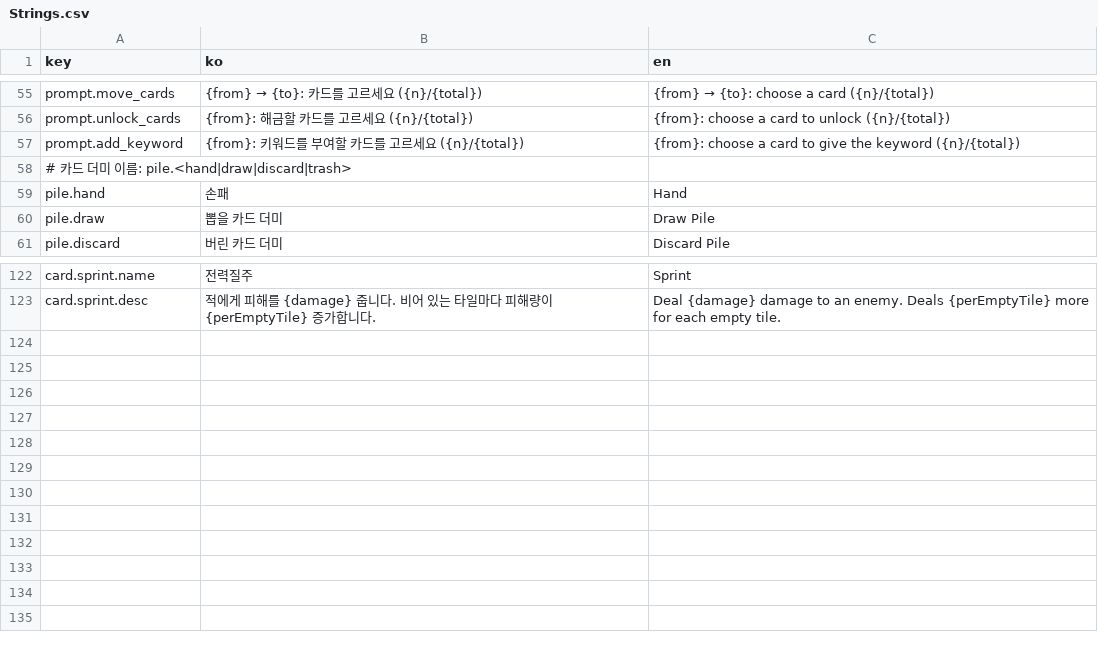
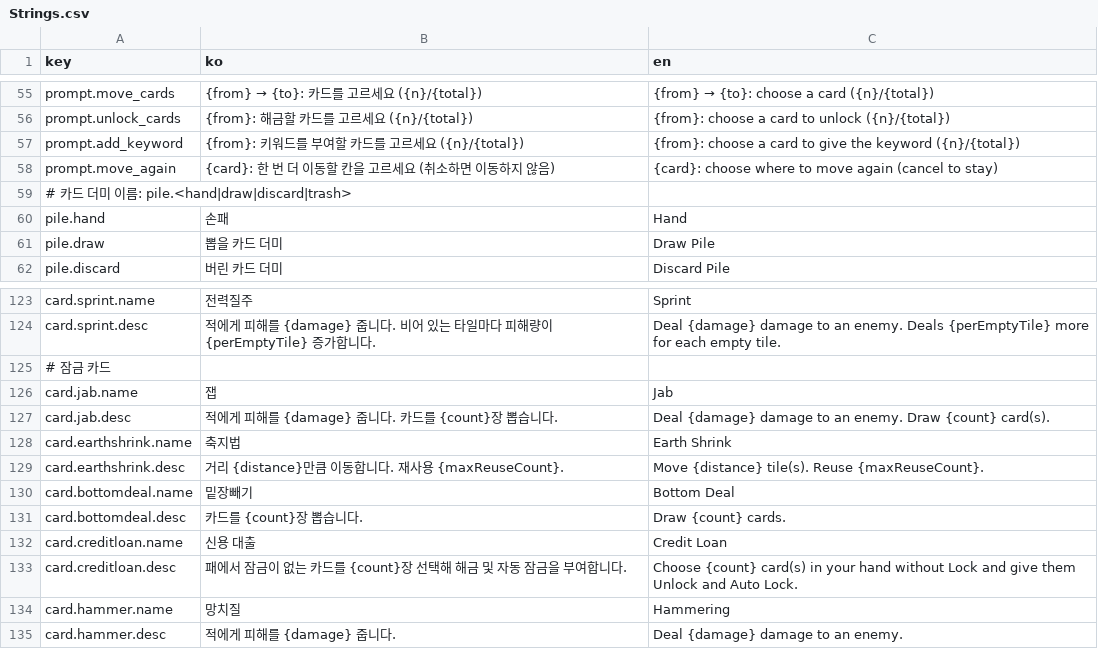
Before and after one commit to ACHiosung/Move-Cute, a CSV file: Assets/Resources/Localization/Strings.csv, drawn as a sheet; only a part is shown, gaps mark what is left out; the diff names each change by its address in the sheet, - before the commit and + after, or states it on an @@ line.

```diff
--- a/Assets/Resources/Localization/Strings.csv
+++ b/Assets/Resources/Localization/Strings.csv
+row 58: prompt.move_again | {card}: 한 번 더 이동할 칸을 고르세요 (취소하면 이동하지 않음) | {card}: choose where to move again (cancel to stay)
+row 125: # 잠금 카드
+row 126: card.jab.name | 잽 | Jab
+row 127: card.jab.desc | 적에게 피해를 {damage} 줍니다. 카드를 {count}장 뽑습니다. | Deal {damage} damage to an enemy. Draw {count} card(s).
+row 128: card.earthshrink.name | 축지법 | Earth Shrink
+row 129: card.earthshrink.desc | 거리 {distance}만큼 이동합니다. 재사용 {maxReuseCount}. | Move {distance} tile(s). Reuse {maxReuseCount}.
+row 130: card.bottomdeal.name | 밑장빼기 | Bottom Deal
+row 131: card.bottomdeal.desc | 카드를 {count}장 뽑습니다. | Draw {count} cards.
+row 132: card.creditloan.name | 신용 대출 | Credit Loan
+row 133: card.creditloan.desc | 패에서 잠금이 없는 카드를 {count}장 선택해 해금 및 자동 잠금을 부여합니다. | Choose {count} card(s) in your hand without Lock and give them Unlock and Auto Lock.
+row 134: card.hammer.name | 망치질 | Hammering
+row 135: card.hammer.desc | 적에게 피해를 {damage} 줍니다. | Deal {damage} damage to an enemy.
```
Also changed, not shown: 14 other files.
